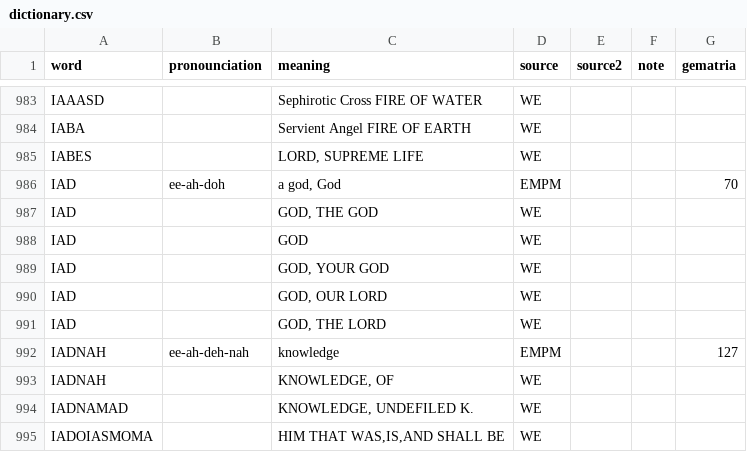
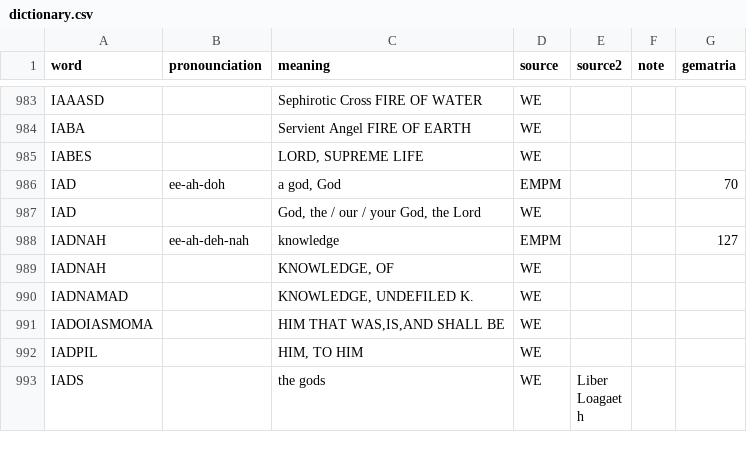
Before and after one commit to enochian-osp/data, a CSV file: dictionary/dictionary.csv, drawn as a sheet; only a part is shown, gaps mark what is left out; the shorter side is filled out with more unchanged rows.

```diff
--- a/dictionary/dictionary.csv
+++ b/dictionary/dictionary.csv
@@ -986,7 +986,3 @@
 "IAD","ee-ah-doh","a god, God","EMPM",,,70
-"IAD",,"GOD, THE GOD","WE",,,
-"IAD",,"GOD","WE",,,
-"IAD",,"GOD, YOUR GOD","WE",,,
-"IAD",,"GOD, OUR LORD","WE",,,
-"IAD",,"GOD, THE LORD","WE",,,
+"IAD",,"God, the / our / your God, the Lord","WE",,,
 "IADNAH","ee-ah-deh-nah","knowledge","EMPM",,,127
```
Also changed, not shown: 7 other files.
